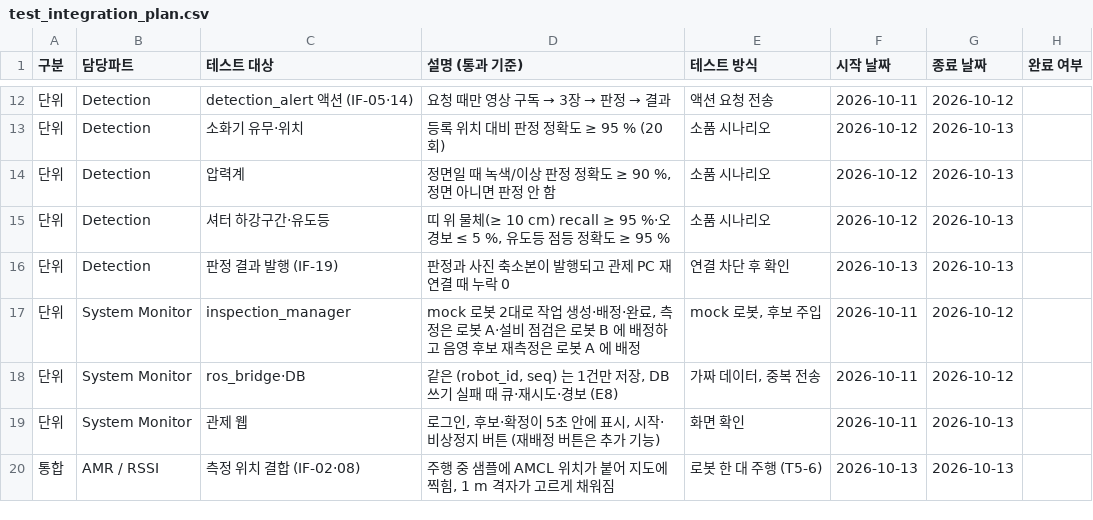
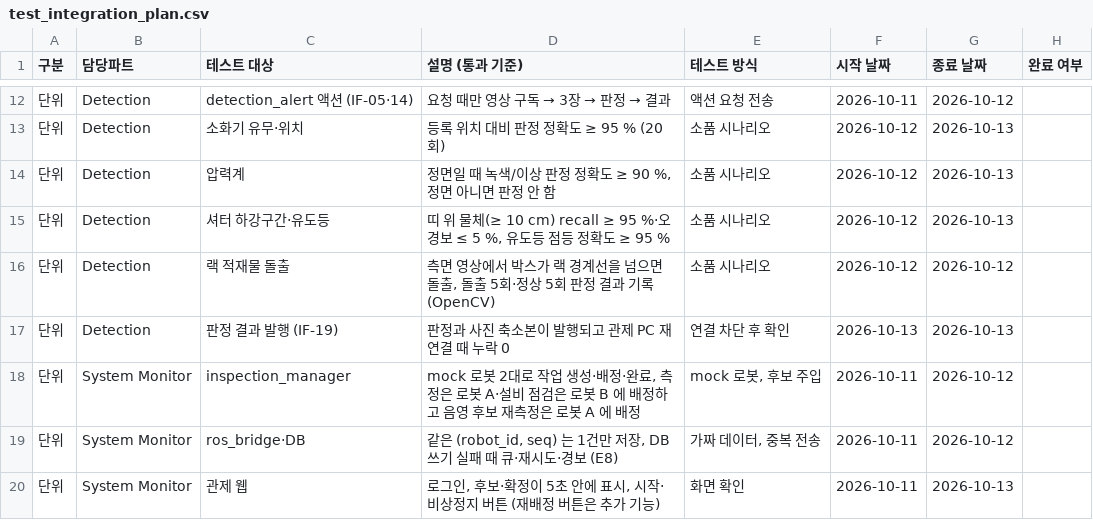
Before and after one commit to HJAE99/B_0102_Final_Project-archive, a CSV file: docs/deliverables/test_integration_plan.csv, drawn as a sheet; only a part is shown, gaps mark what is left out; the shorter side is filled out with more unchanged rows; the diff names each change by its address in the sheet, - before the commit and + after, or states it on an @@ line.

```diff
--- a/docs/deliverables/test_integration_plan.csv
+++ b/docs/deliverables/test_integration_plan.csv
+row 16: 단위 | Detection | 랙 적재물 돌출 | 측면 영상에서 박스가 랙 경계선을 넘으면 돌출, 돌출 5회·정상 5회 판정 결과 기록 (OpenCV) | 소품 시나리오 | 2026-10-12 | 2026-10-12
```
Also changed, not shown: 8 other files.
